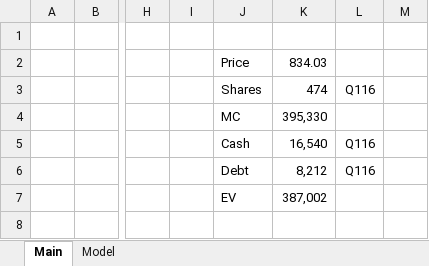
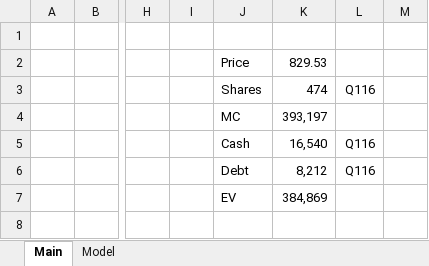
Before and after one commit to wongbilly8/stock-exchange-berkeley, an Excel workbook: investing spreadsheets/AMZN.xlsx, sheet Main, drawn as a sheet; only a part is shown, gaps mark what is left out; values as stored, in another font and other column widths than the file's, no borders; the diff names each change by its address in the sheet, - before the commit and + after, or states it on an @@ line.

```diff
--- a/investing spreadsheets/AMZN.xlsx (sheet Main)
+++ b/investing spreadsheets/AMZN.xlsx (sheet Main)
-K2: 834.03
+K2: 829.53
-K4: 395,330
+K4: 393,197
-K7: 387,002
+K7: 384,869
```
Also changed, not shown: sheet Model, charts or pictures, investing spreadsheets/IBM.xlsx, investing spreadsheets/KO.xlsx, 3 other files.
